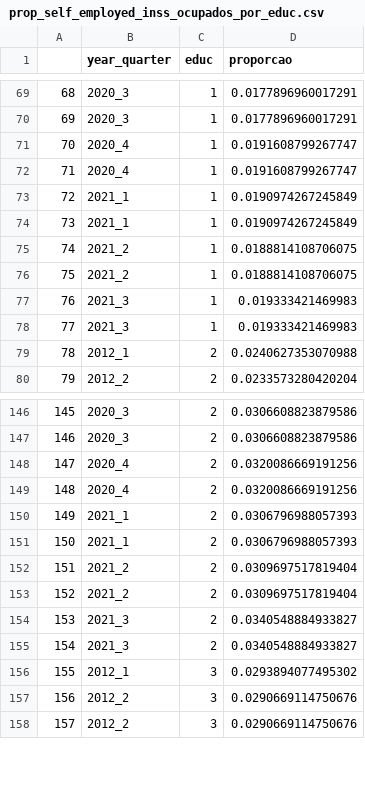
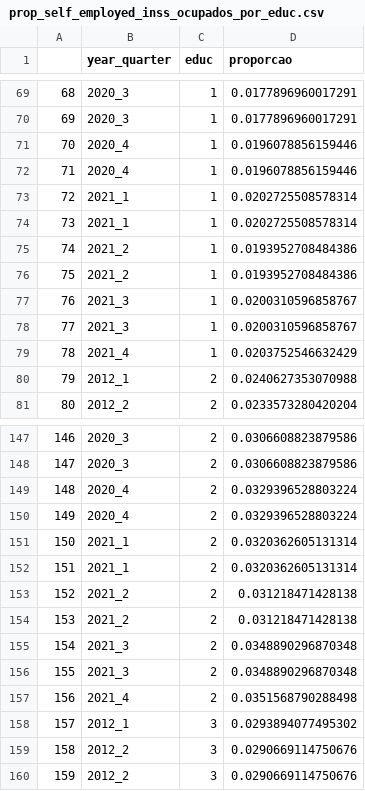
Before and after one commit to FredieDidier/Monografia, a CSV file: input/prop_self_employed_inss_ocupados_por_educ.csv, drawn as a sheet; only a part is shown, gaps mark what is left out; addresses are those after the commit; the diff covers the shown part only; the diff names each change by its address in the sheet, - before the commit and + after, or states it on an @@ line.

```diff
--- a/input/prop_self_employed_inss_ocupados_por_educ.csv
+++ b/input/prop_self_employed_inss_ocupados_por_educ.csv
-D71:D72 (proporcao): 0.0191608799267747
+D71:D72 (proporcao): 0.0196078856159446
-D73:D74 (proporcao): 0.0190974267245849
+D73:D74 (proporcao): 0.0202725508578314
-D75:D76 (proporcao): 0.0188814108706075
+D75:D76 (proporcao): 0.0193952708484386
-D77:D78 (proporcao): 0.019333421469983
+D77:D78 (proporcao): 0.0200310596858767
+row 79: 78 | 2021_4 | 1 | 0.0203752546632429
@@ column A renumbered between rows 80 and 312 @@
-D149:D150 (proporcao): 0.0320086669191256
+D149:D150 (proporcao): 0.0329396528803224
-D151:D152 (proporcao): 0.0306796988057393
+D151:D152 (proporcao): 0.0320362605131314
-D153:D154 (proporcao): 0.0309697517819404
+D153:D154 (proporcao): 0.031218471428138
-D155:D156 (proporcao): 0.0340548884933827
+D155:D156 (proporcao): 0.0348890296870348
+row 157: 156 | 2021_4 | 2 | 0.0351568790288498
```
Also changed, not shown: 2 added rows and 16 edited cells elsewhere in this file, input/prop_cart_ass_ocupados_por_educ.csv, input/prop_s_cart_ass_ocupados_por_educ.csv, 13 other files.
